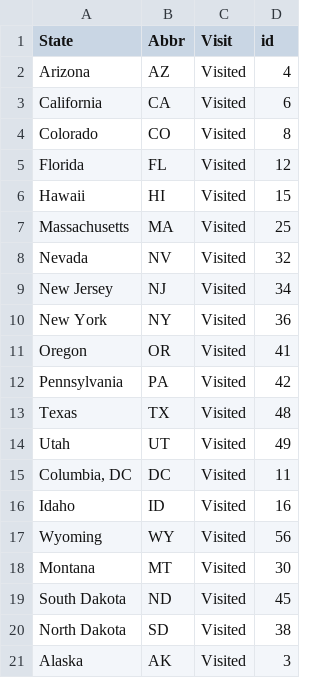
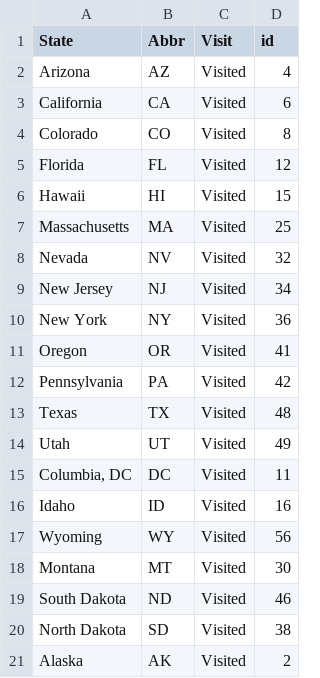
Before and after one commit to pe44enka/TravelViz, a CSV file: data/states.csv, drawn as a sheet.

```diff
--- a/data/states.csv
+++ b/data/states.csv
@@ -18,4 +18,4 @@ Wyoming,WY,Visited,56
 Montana,MT,Visited,30
-South Dakota,ND,Visited,45
+South Dakota,ND,Visited,46
 North Dakota,SD,Visited,38
-Alaska,AK,Visited,3
+Alaska,AK,Visited,2
```
Also changed, not shown: 1 other file.
